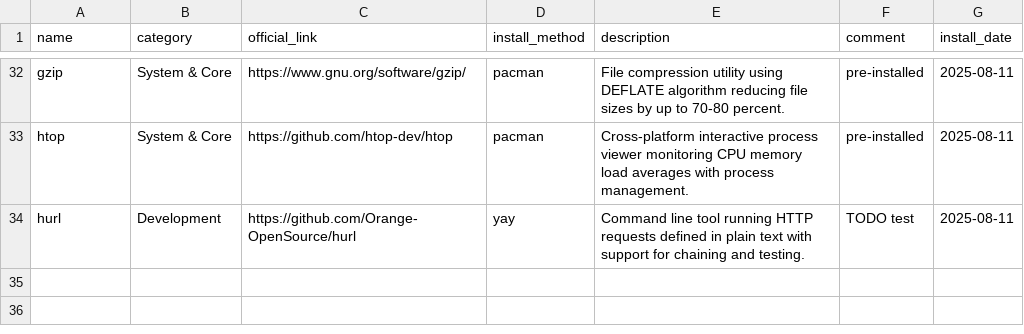
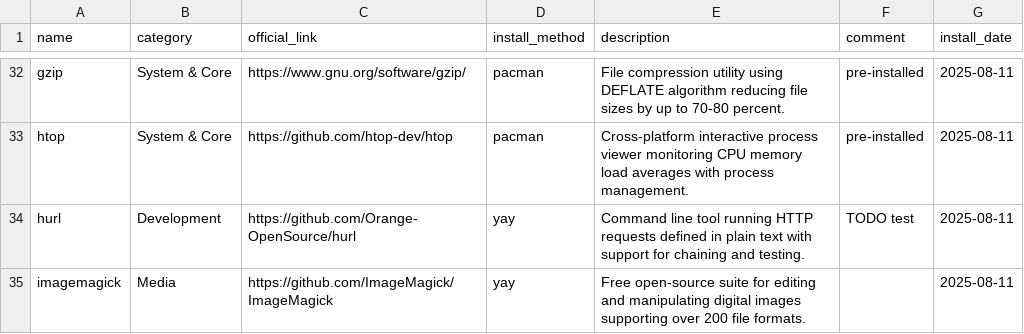
Before and after one commit to hsablonniere/tools, a CSV file: tools.csv, drawn as a sheet; only a part is shown, gaps mark what is left out; the diff names each change by its address in the sheet, - before the commit and + after, or states it on an @@ line.

Commit message:
add(imagemagick): convert input.jpg output.png and a million other things

```diff
--- a/tools.csv
+++ b/tools.csv
+row 35: imagemagick | Media | https://github.com/ImageMagick/ImageMagick | yay | Free open-source suite for editing and manipulating digital images supporting over 200 file formats. |  | 2025-08-11
```
